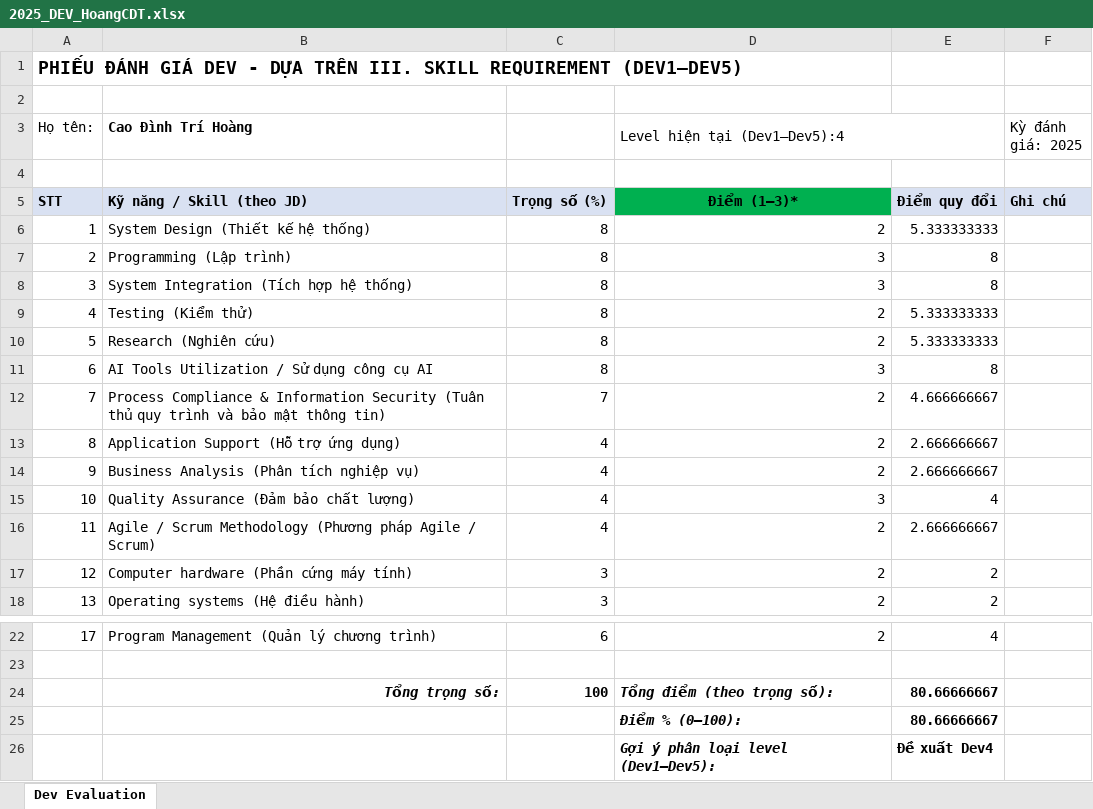
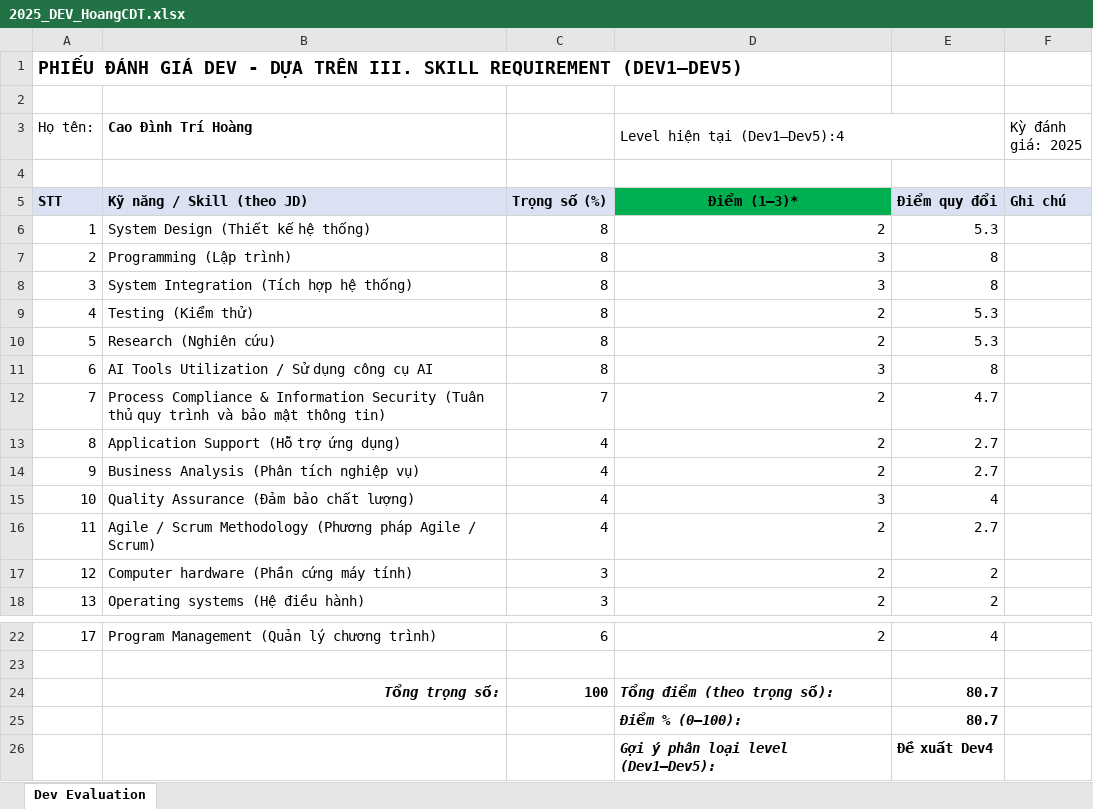
Before and after one commit to ngohoanglan/HoSoDoanhNghiep, an Excel workbook: CongViecBCM/Job Description TTCDS/Dev_Evaluation/2025_DEV_HoangCDT.xlsx, sheet Dev Evaluation, drawn as a sheet; only a part is shown, gaps mark what is left out; values as stored, in another font and other column widths than the file's, no borders; the diff names each change by its address in the sheet, - before the commit and + after, or states it on an @@ line.

```diff
--- a/CongViecBCM/Job Description TTCDS/Dev_Evaluation/2025_DEV_HoangCDT.xlsx (sheet Dev Evaluation)
+++ b/CongViecBCM/Job Description TTCDS/Dev_Evaluation/2025_DEV_HoangCDT.xlsx (sheet Dev Evaluation)
-E6: 5.333333333
+E6: 5.3
-E9:E10: 5.333333333
+E9:E10: 5.3
-E12: 4.666666667
+E12: 4.7
-E13:E14: 2.666666667
+E13:E14: 2.7
-E16: 2.666666667
+E16: 2.7
-E24:E25: 80.66666667
+E24:E25: 80.7
```
Also changed, not shown: formulas that keep their value, CongViecBCM/Job Description TTCDS/Dev_Evaluation/2025_DEV_LoiTN.xlsx, CongViecBCM/Job Description TTCDS/Dev_Evaluation/2025_DEV_PhongBBT.xlsx, 11 other files.
